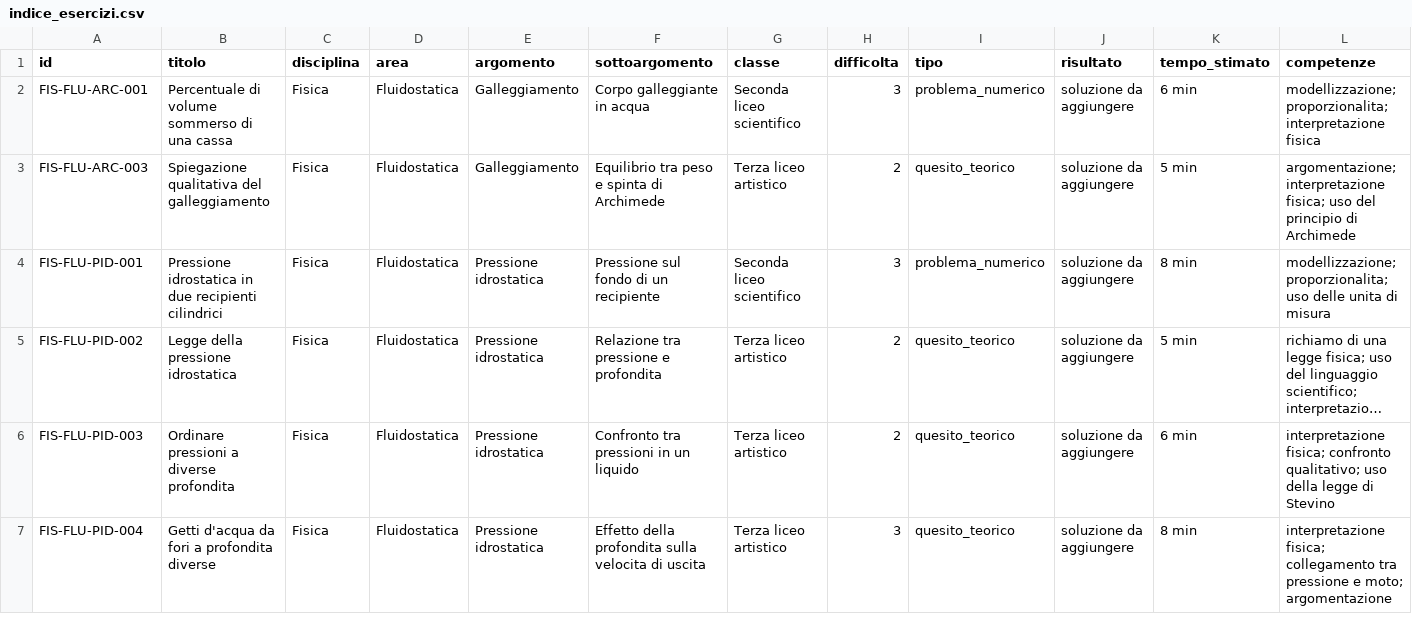
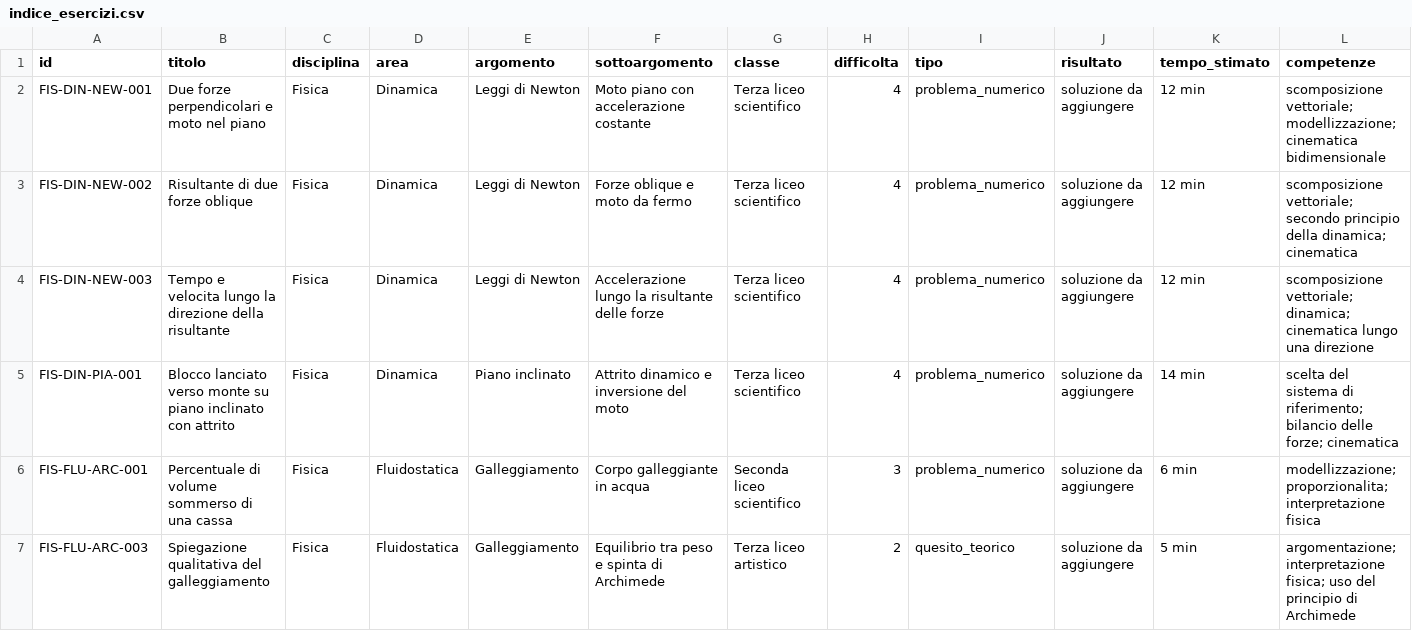
Before and after one commit to IIS-Severi-Correnti/exergo, a CSV file: metadata/indice_esercizi.csv, drawn as a sheet; only a part is shown; the shorter side is filled out with more unchanged rows; long unchanged cells end in …; rows hold the shown columns only; the diff names each change by its address in the sheet, - before the commit and + after, or states it on an @@ line.

```diff
--- a/metadata/indice_esercizi.csv
+++ b/metadata/indice_esercizi.csv
+row 2: FIS-DIN-NEW-001 | Due forze perpendicolari e moto nel piano | Fisica | Dinamica | Leggi di Newton | Moto piano con accelerazione costante | Terza liceo scientifico | 4 | problema_numerico | soluzione da aggiungere | 12 min | scomposizione vettoriale; modellizzazione; cinematica bidimensionale
+row 3: FIS-DIN-NEW-002 | Risultante di due forze oblique | Fisica | Dinamica | Leggi di Newton | Forze oblique e moto da fermo | Terza liceo scientifico | 4 | problema_numerico | soluzione da aggiungere | 12 min | scomposizione vettoriale; secondo principio della dinamica; cinematica
+row 4: FIS-DIN-NEW-003 | Tempo e velocita lungo la direzione della risultante | Fisica | Dinamica | Leggi di Newton | Accelerazione lungo la risultante delle forze | Terza liceo scientifico | 4 | problema_numerico | soluzione da aggiungere | 12 min | scomposizione vettoriale; dinamica; cinematica lungo una direzione
+row 5: FIS-DIN-PIA-001 | Blocco lanciato verso monte su piano inclinato con attrito | Fisica | Dinamica | Piano inclinato | Attrito dinamico e inversione del moto | Terza liceo scientifico | 4 | problema_numerico | soluzione da aggiungere | 14 min | scelta del sistema di riferimento; bilancio delle forze; cinematica
```
Also changed, not shown: 5 other files.
